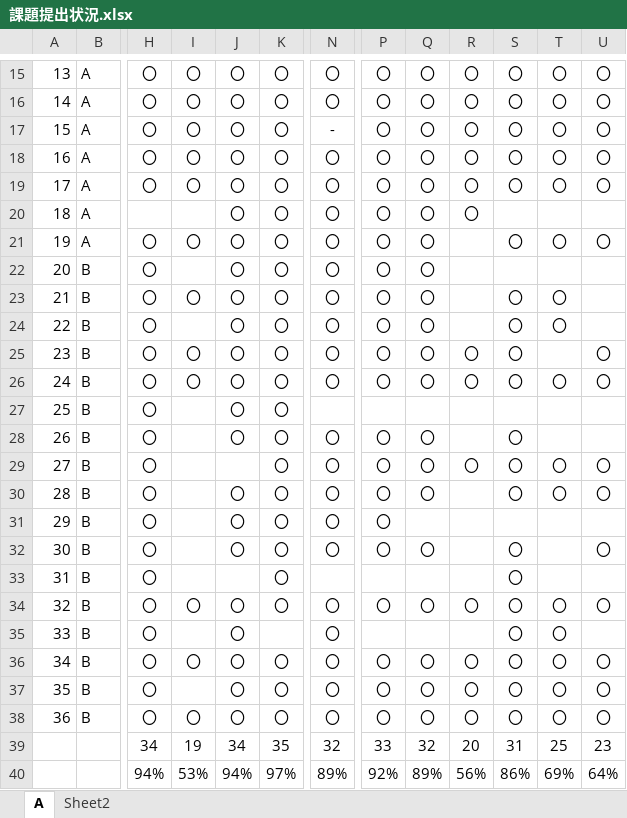
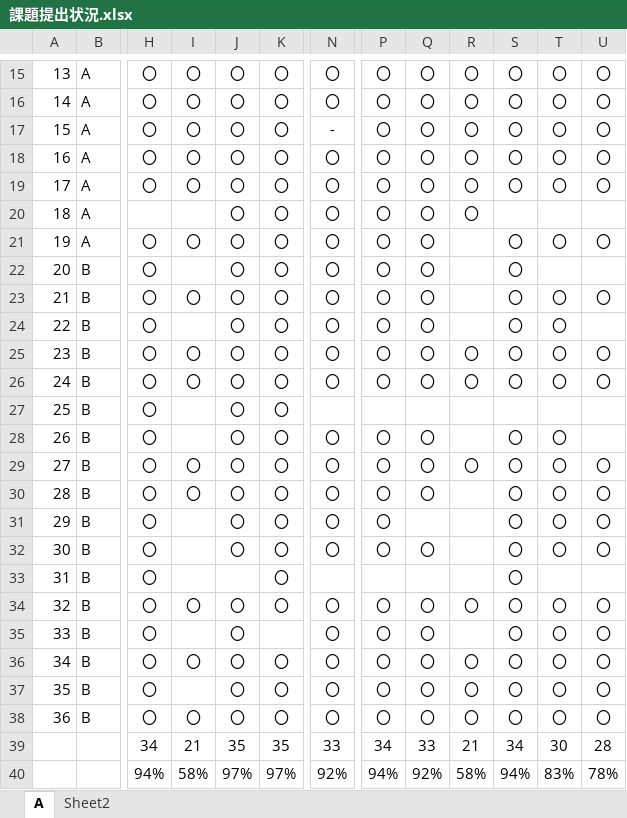
Before and after one commit to nishino-naoyuki/2019Web, an Excel workbook: 演習/課題提出状況.xlsx, sheet A, drawn as a sheet; only a part is shown, gaps mark what is left out; values as stored, in another font and other column widths than the file's, no borders; conditional formats not drawn; the diff covers the shown part only; the diff names each change by its address in the sheet, - before the commit and + after, or states it on an @@ line.

Commit message:
Update 課題提出状況.xlsx

```diff
--- a/演習/課題提出状況.xlsx (sheet A)
+++ b/演習/課題提出状況.xlsx (sheet A)
-S22: (empty)
+S22: 〇
-U23: (empty)
+U23: 〇
-T25: (empty)
+T25: 〇
-T28: (empty)
+T28: 〇
-I29:I30: (empty)
+I29:I30: 〇
-J29: (empty)
+J29: 〇
-S31: (empty)
+S31: 〇
-T31:T32: (empty)
+T31:T32: 〇
-U31: (empty)
+U31: 〇
-P35: (empty)
+P35: 〇
-Q35: (empty)
+Q35: 〇
-U35: (empty)
+U35: 〇
-I39: 19
+I39: 21
-J39: 34
+J39: 35
-N39: 32
+N39: 33
-P39: 33
+P39: 34
-Q39: 32
+Q39: 33
-R39: 20
+R39: 21
-S39: 31
+S39: 34
-T39: 25
+T39: 30
-U39: 23
+U39: 28
-I40: 53%
+I40: 58%
-J40: 94%
+J40: 97%
-N40: 89%
+N40: 92%
-P40: 92%
+P40: 94%
-Q40: 89%
+Q40: 92%
-R40: 56%
+R40: 58%
-S40: 86%
+S40: 94%
-T40: 69%
+T40: 83%
-U40: 64%
+U40: 78%
```
Also changed, not shown: 6 edited cells elsewhere in this sheet.
